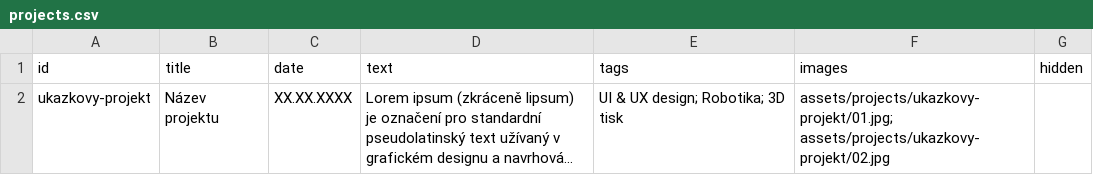
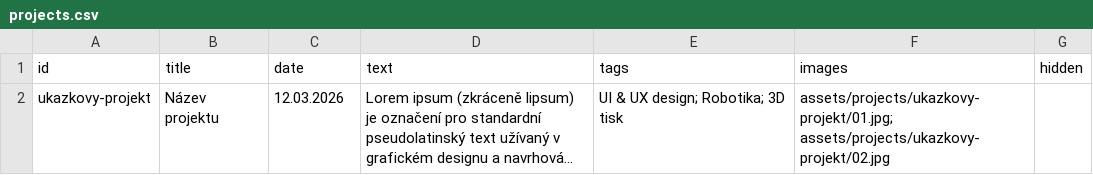
Before and after one commit to johanahlavacova3-hue/Portfolko_DEV, a CSV file: data/projects.csv, drawn as a sheet; long unchanged cells end in …; the diff names each change by its address in the sheet, - before the commit and + after, or states it on an @@ line.

```diff
--- a/data/projects.csv
+++ b/data/projects.csv
-C2 (date): XX.XX.XXXX
+C2 (date): 12.03.2026
```
Also changed, not shown: 11 other files.
